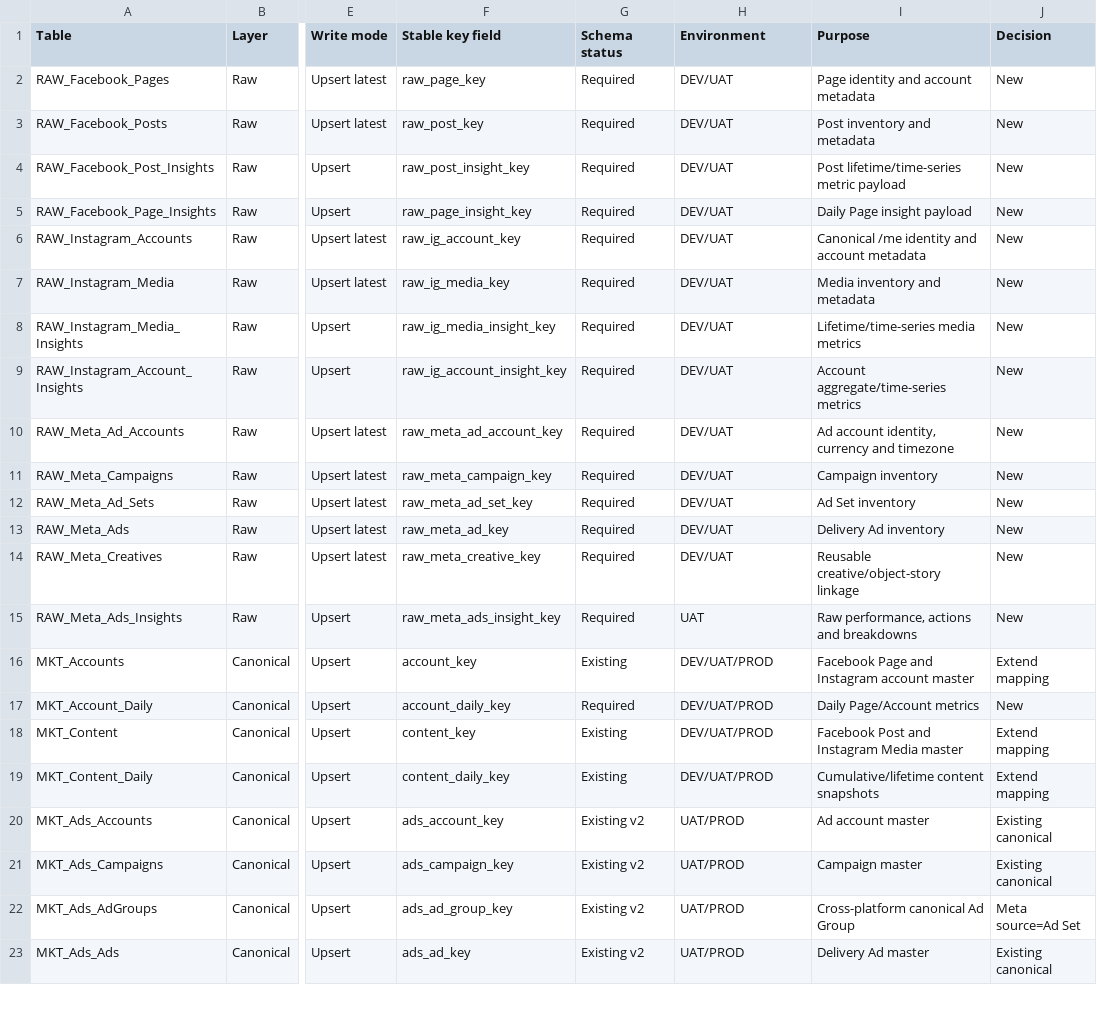
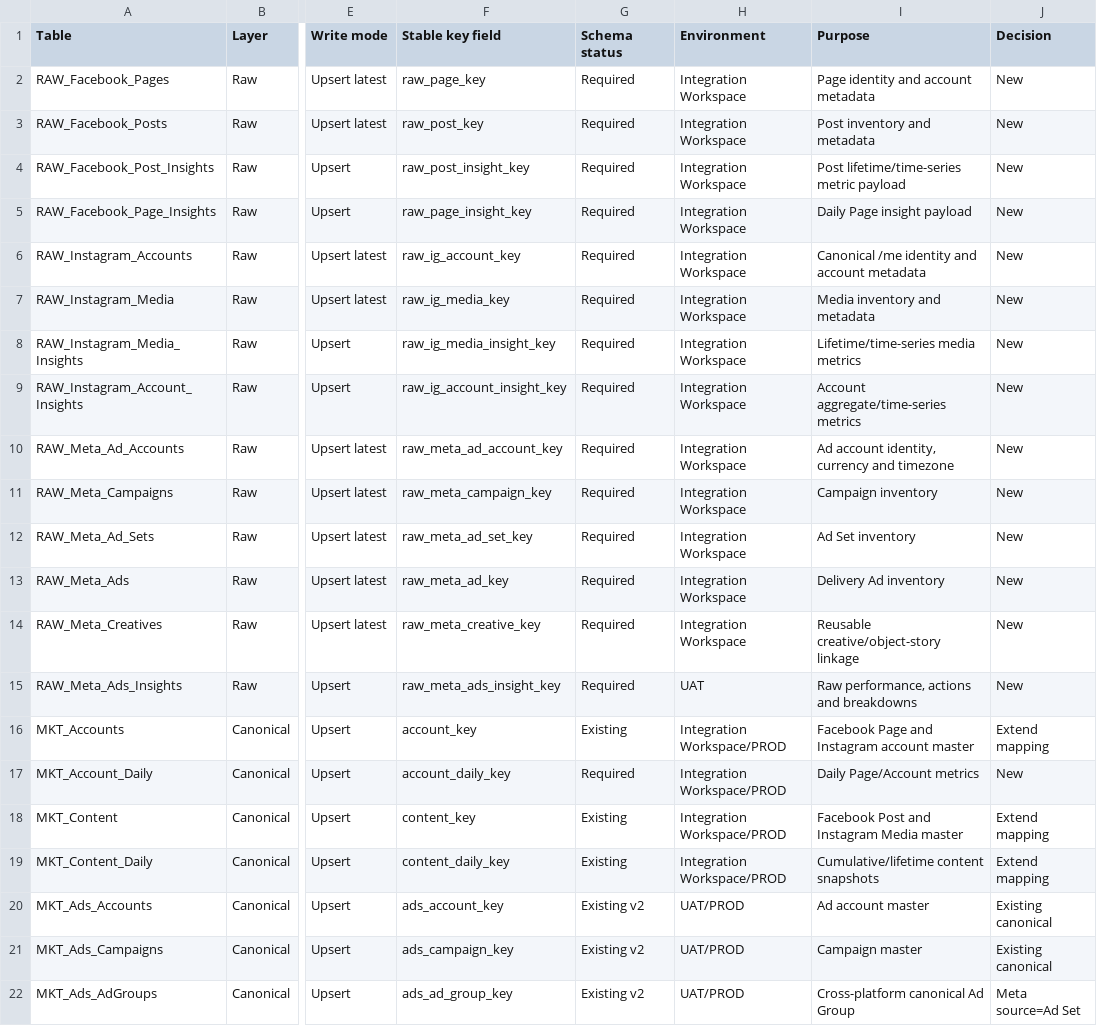
Before and after one commit to kasinpod-40/social-marketing-integration, a CSV file: docs/meta-blueprint-v0.12.0/table-inventory.csv, drawn as a sheet; only a part is shown, gaps mark what is left out; the shorter side is filled out with more unchanged rows; the diff names each change by its address in the sheet, - before the commit and + after, or states it on an @@ line.

```diff
--- a/docs/meta-blueprint-v0.12.0/table-inventory.csv
+++ b/docs/meta-blueprint-v0.12.0/table-inventory.csv
-H2:H14 (Environment): DEV/UAT
+H2:H14 (Environment): Integration Workspace
-H16:H19 (Environment): DEV/UAT/PROD
+H16:H19 (Environment): Integration Workspace/PROD
```
Also changed, not shown: docs/meta-blueprint-v0.12.0/sources.csv, 58 other files.
